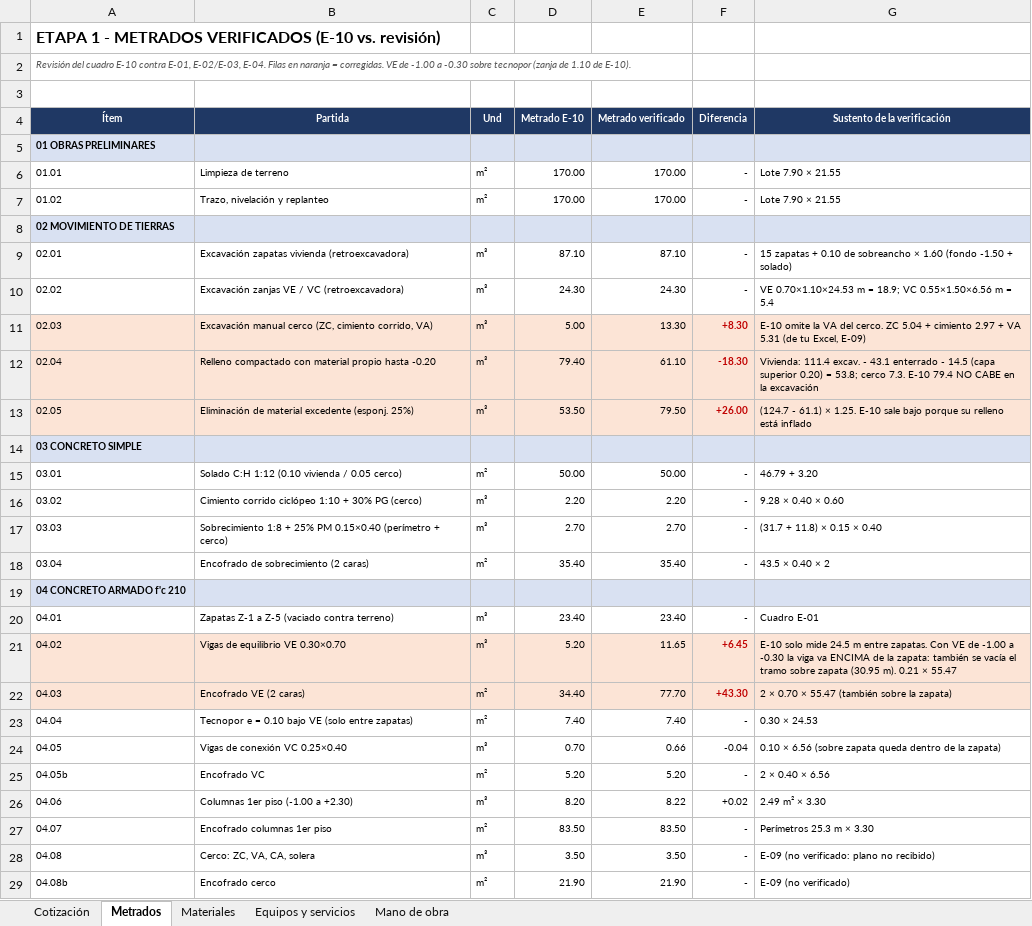
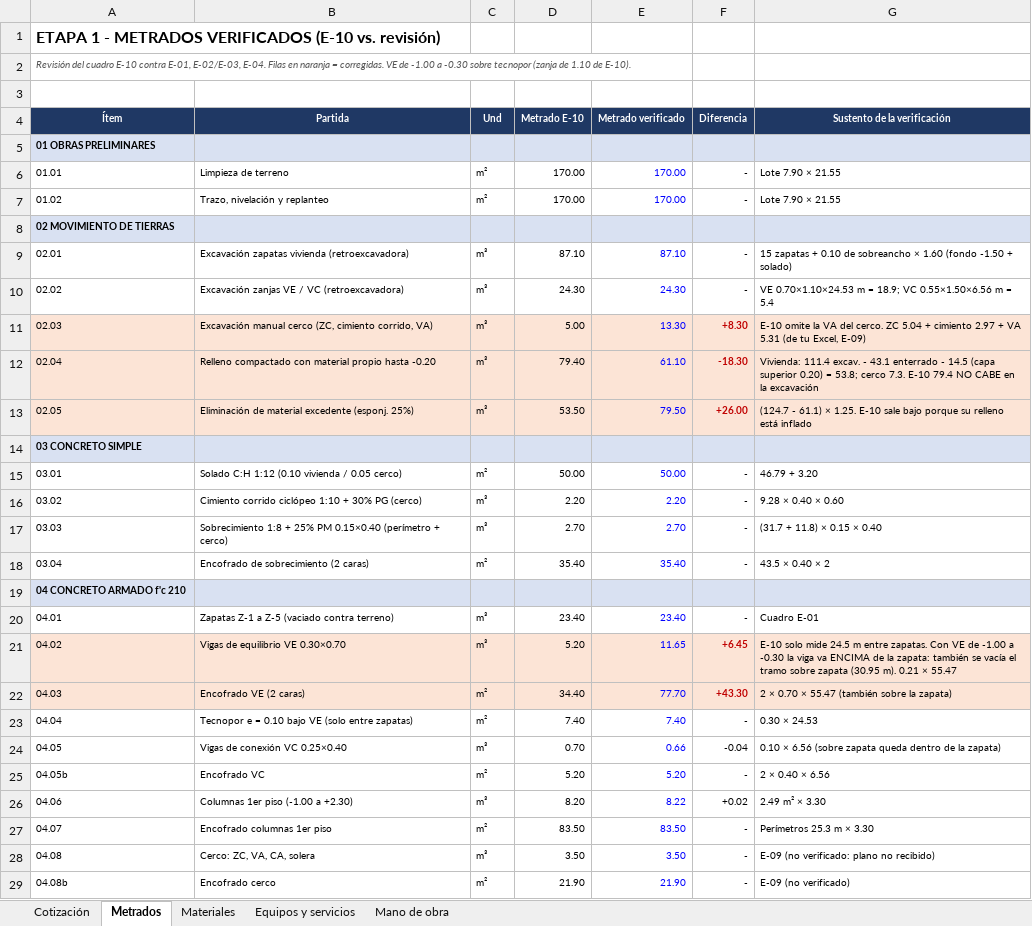
Before and after one commit to layosixsix92/Web-catalogo-fremiotstudio3d, an Excel workbook: metrados/Etapa1_Cotizacion_CLIENTE.xlsx, sheet Metrados, drawn as a sheet; only a part is shown; values as stored, in another font and other column widths than the file's, no borders; the diff covers the shown part only; the diff names each change by its address in the sheet, - before the commit and + after, or states it on an @@ line.

```diff
--- a/metrados/Etapa1_Cotizacion_CLIENTE.xlsx (sheet Metrados)
+++ b/metrados/Etapa1_Cotizacion_CLIENTE.xlsx (sheet Metrados)
-E6:E7 text colour: black
+E6:E7 text colour: #0000FF
-E9:E13 text colour: black
+E9:E13 text colour: #0000FF
-E15:E18 text colour: black
+E15:E18 text colour: #0000FF
-E20:E29 text colour: black
+E20:E29 text colour: #0000FF
```
Also changed, not shown: 7 edited cells and cell formats elsewhere in this sheet, sheet Materiales, sheet Cotización, sheet Mano de obra, sheet Equipos y servicios, metrados/Etapa1_Presupuesto_Informal_INTERNO.xlsx.
